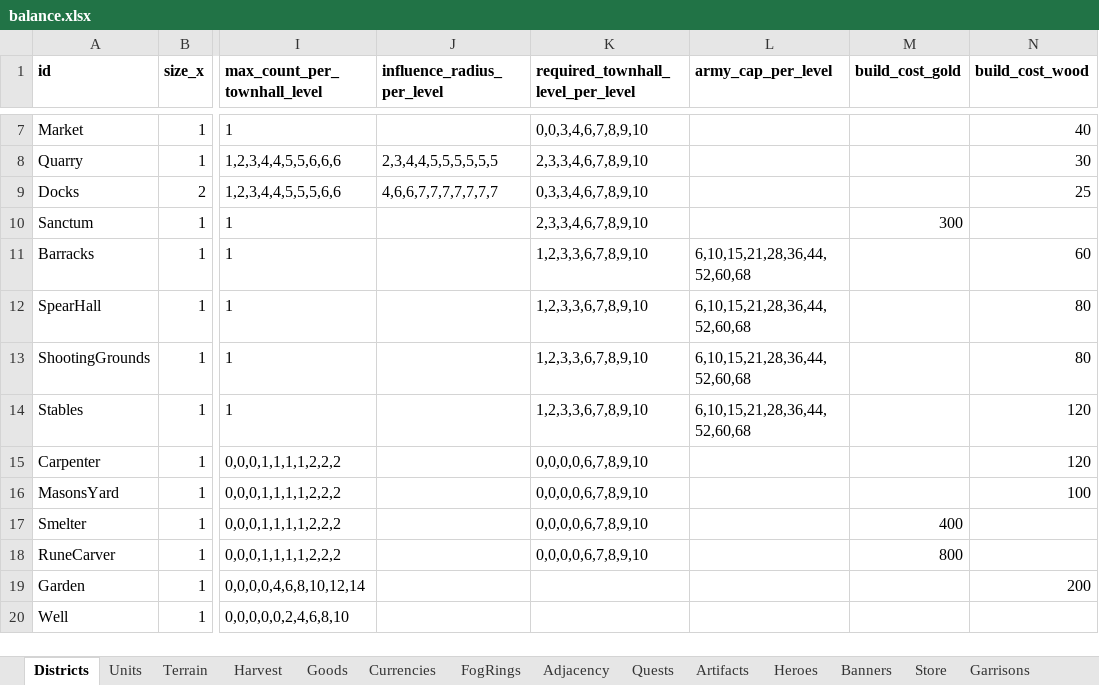
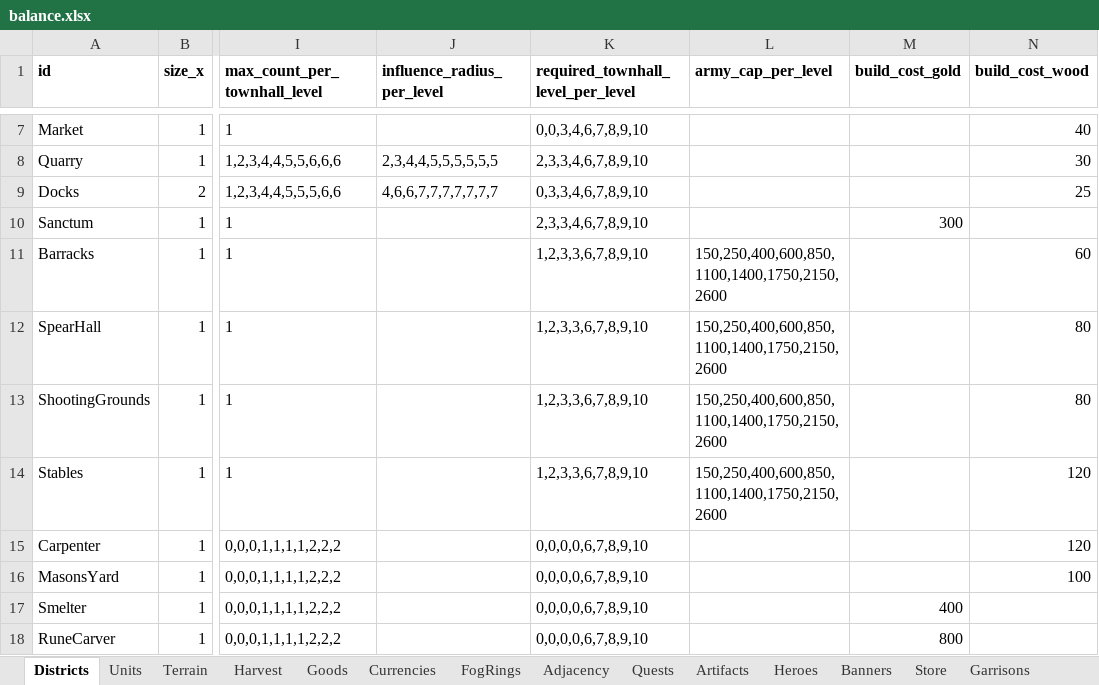
Before and after one commit to LadisCodi/kingdom, an Excel workbook: balance/balance.xlsx, sheet Districts, drawn as a sheet; only a part is shown, gaps mark what is left out; the shorter side is filled out with more unchanged rows; values as stored, in another font and other column widths than the file's, no borders; the diff names each change by its address in the sheet, - before the commit and + after, or states it on an @@ line.

```diff
--- a/balance/balance.xlsx (sheet Districts)
+++ b/balance/balance.xlsx (sheet Districts)
-L11:L14 (army_cap_per_level): 6,10,15,21,28,36,44,52,60,68
+L11:L14 (army_cap_per_level): 150,250,400,600,850,1100,1400,1750,2150,2600
```
Also changed, not shown: sheet Artifacts, sheet Units, sheet Quests, 23 other files.
